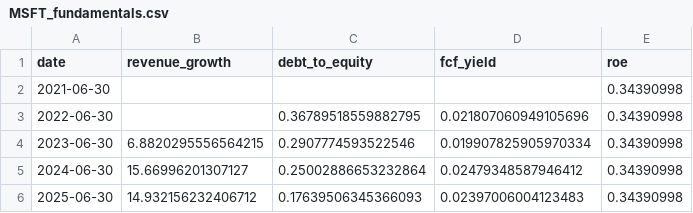
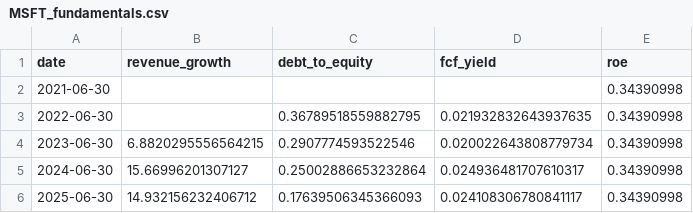
Before and after one commit to EmilianoVega2023/finance.ia, a CSV file: finance.ia/output/fundamentals/MSFT_fundamentals.csv, drawn as a sheet.

```diff
--- a/finance.ia/output/fundamentals/MSFT_fundamentals.csv
+++ b/finance.ia/output/fundamentals/MSFT_fundamentals.csv
@@ -2,5 +2,5 @@ date,revenue_growth,debt_to_equity,fcf_yield,roe
 2021-06-30,,,,0.34390998
-2022-06-30,,0.36789518559882795,0.021807060949105696,0.34390998
-2023-06-30,6.8820295556564215,0.2907774593522546,0.019907825905970334,0.34390998
-2024-06-30,15.66996201307127,0.25002886653232864,0.02479348587946412,0.34390998
-2025-06-30,14.932156232406712,0.17639506345366093,0.02397006004123483,0.34390998
+2022-06-30,,0.36789518559882795,0.021932832643937635,0.34390998
+2023-06-30,6.8820295556564215,0.2907774593522546,0.020022643808779734,0.34390998
+2024-06-30,15.66996201307127,0.25002886653232864,0.024936481707610317,0.34390998
+2025-06-30,14.932156232406712,0.17639506345366093,0.024108306780841117,0.34390998
```
Also changed, not shown: finance.ia/output/fundamentals/GGAL_fundamentals.csv, finance.ia/output/fundamentals/GOLD_fundamentals.csv, 13 other files.
